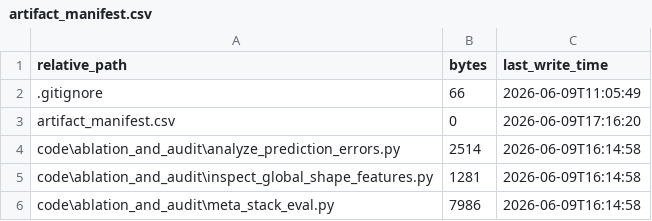
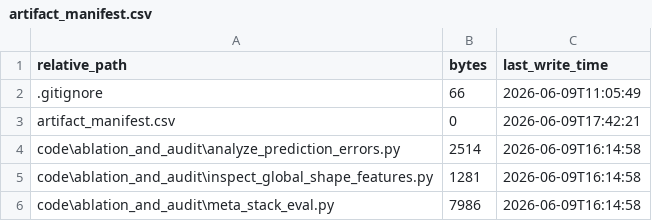
Before and after one commit to zwhy149/6.9, a CSV file: artifact_manifest.csv, drawn as a sheet; only a part is shown; the diff covers the shown part only.

```diff
--- a/artifact_manifest.csv
+++ b/artifact_manifest.csv
@@ -2,3 +2,3 @@
 ".gitignore","66","2026-06-09T11:05:49"
-"artifact_manifest.csv","0","2026-06-09T17:16:20"
+"artifact_manifest.csv","0","2026-06-09T17:42:21"
 "code\ablation_and_audit\analyze_prediction_errors.py","2514","2026-06-09T16:14:58"
```
Also changed, not shown: 25 added rows and 2 edited cells elsewhere in this file, 26 other files.
